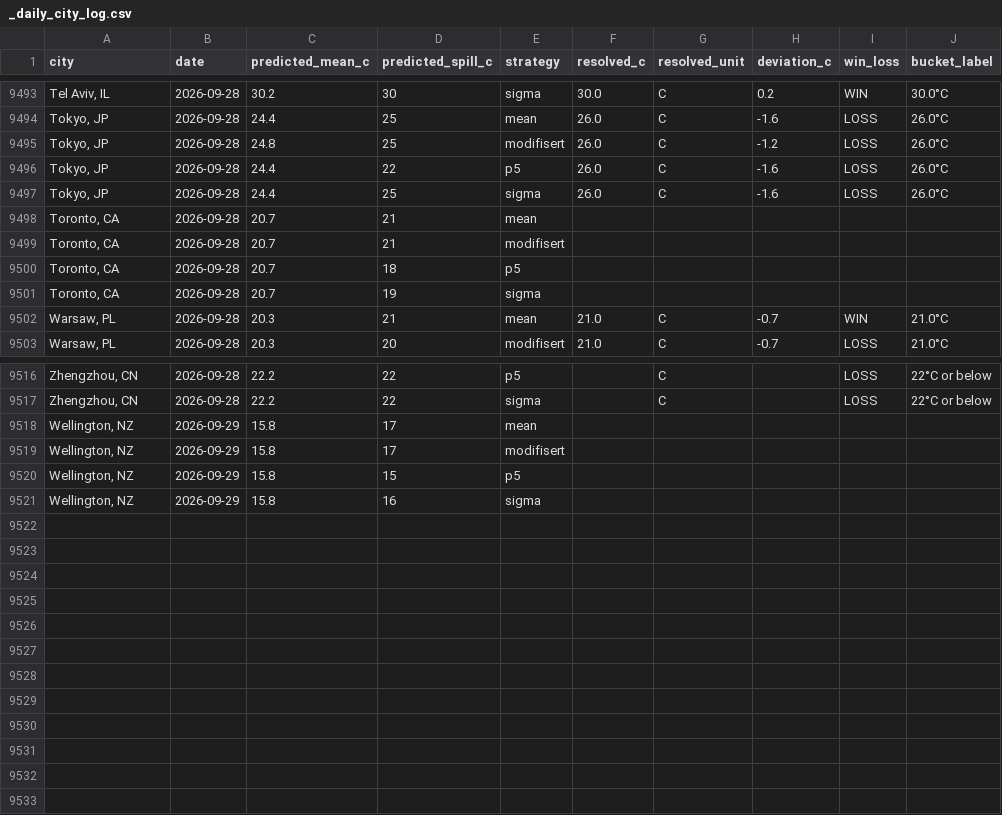
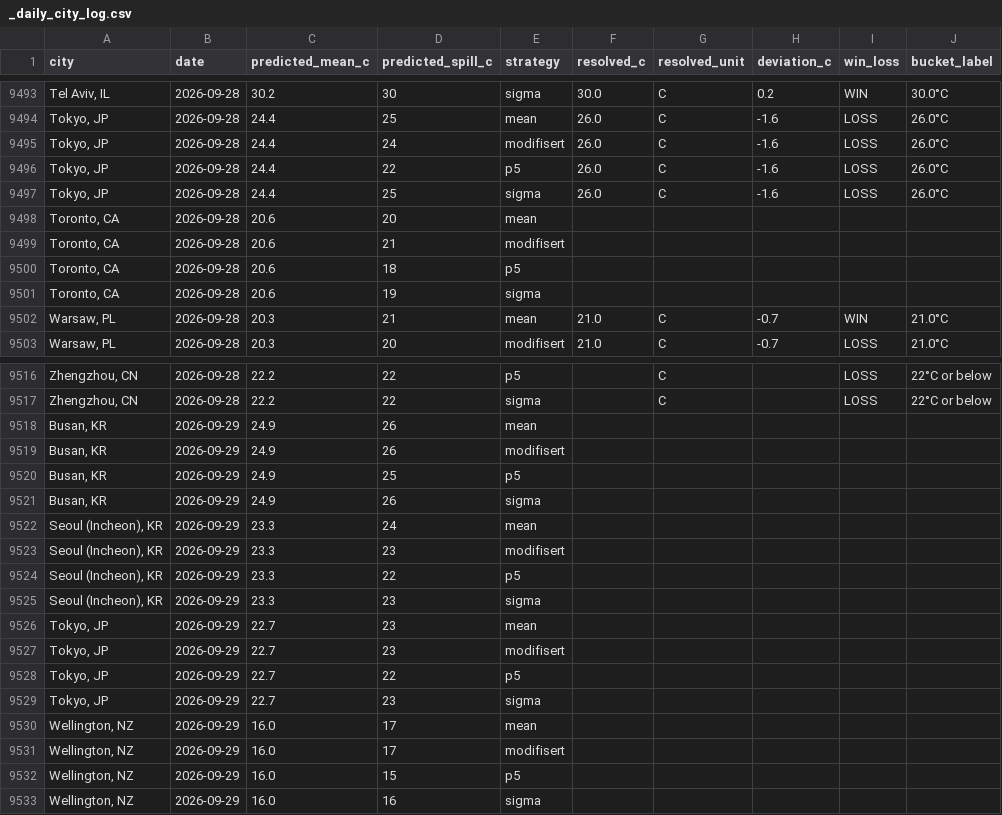
Before and after one commit to mgaaserud90-creator/weather-monitor, a CSV file: _daily_city_log.csv, drawn as a sheet; only a part is shown, gaps mark what is left out; the diff covers the shown part only.

```diff
--- a/_daily_city_log.csv
+++ b/_daily_city_log.csv
@@ -9494,9 +9494,9 @@ city,date,predicted_mean_c,predicted_spill_c,strategy,resolved_c,resolved_unit,d
 "Tokyo, JP",2026-09-28,24.4,25,mean,26.0,C,-1.6,LOSS,26.0°C
-"Tokyo, JP",2026-09-28,24.8,25,modifisert,26.0,C,-1.2,LOSS,26.0°C
+"Tokyo, JP",2026-09-28,24.4,24,modifisert,26.0,C,-1.6,LOSS,26.0°C
 "Tokyo, JP",2026-09-28,24.4,22,p5,26.0,C,-1.6,LOSS,26.0°C
 "Tokyo, JP",2026-09-28,24.4,25,sigma,26.0,C,-1.6,LOSS,26.0°C
-"Toronto, CA",2026-09-28,20.7,21,mean,,,,,
-"Toronto, CA",2026-09-28,20.7,21,modifisert,,,,,
-"Toronto, CA",2026-09-28,20.7,18,p5,,,,,
-"Toronto, CA",2026-09-28,20.7,19,sigma,,,,,
+"Toronto, CA",2026-09-28,20.6,20,mean,,,,,
+"Toronto, CA",2026-09-28,20.6,21,modifisert,,,,,
+"Toronto, CA",2026-09-28,20.6,18,p5,,,,,
+"Toronto, CA",2026-09-28,20.6,19,sigma,,,,,
 "Warsaw, PL",2026-09-28,20.3,21,mean,21.0,C,-0.7,WIN,21.0°C
@@ -9517,5 +9517,17 @@ city,date,predicted_mean_c,predicted_spill_c,strategy,resolved_c,resolved_unit,d
 "Zhengzhou, CN",2026-09-28,22.2,22,sigma,,C,,LOSS,22°C or below
-"Wellington, NZ",2026-09-29,15.8,17,mean,,,,,
-"Wellington, NZ",2026-09-29,15.8,17,modifisert,,,,,
-"Wellington, NZ",2026-09-29,15.8,15,p5,,,,,
-"Wellington, NZ",2026-09-29,15.8,16,sigma,,,,,
+"Busan, KR",2026-09-29,24.9,26,mean,,,,,
+"Busan, KR",2026-09-29,24.9,26,modifisert,,,,,
+"Busan, KR",2026-09-29,24.9,25,p5,,,,,
+"Busan, KR",2026-09-29,24.9,26,sigma,,,,,
+"Seoul (Incheon), KR",2026-09-29,23.3,24,mean,,,,,
+"Seoul (Incheon), KR",2026-09-29,23.3,23,modifisert,,,,,
+"Seoul (Incheon), KR",2026-09-29,23.3,22,p5,,,,,
+"Seoul (Incheon), KR",2026-09-29,23.3,23,sigma,,,,,
+"Tokyo, JP",2026-09-29,22.7,23,mean,,,,,
+"Tokyo, JP",2026-09-29,22.7,23,modifisert,,,,,
+"Tokyo, JP",2026-09-29,22.7,22,p5,,,,,
+"Tokyo, JP",2026-09-29,22.7,23,sigma,,,,,
+"Wellington, NZ",2026-09-29,16.0,17,mean,,,,,
+"Wellington, NZ",2026-09-29,16.0,17,modifisert,,,,,
+"Wellington, NZ",2026-09-29,16.0,15,p5,,,,,
+"Wellington, NZ",2026-09-29,16.0,16,sigma,,,,,
```
Also changed, not shown: 106 edited cells elsewhere in this file, _city_error_diagnostics.csv, _resolved_markets.csv, 19 other files.
